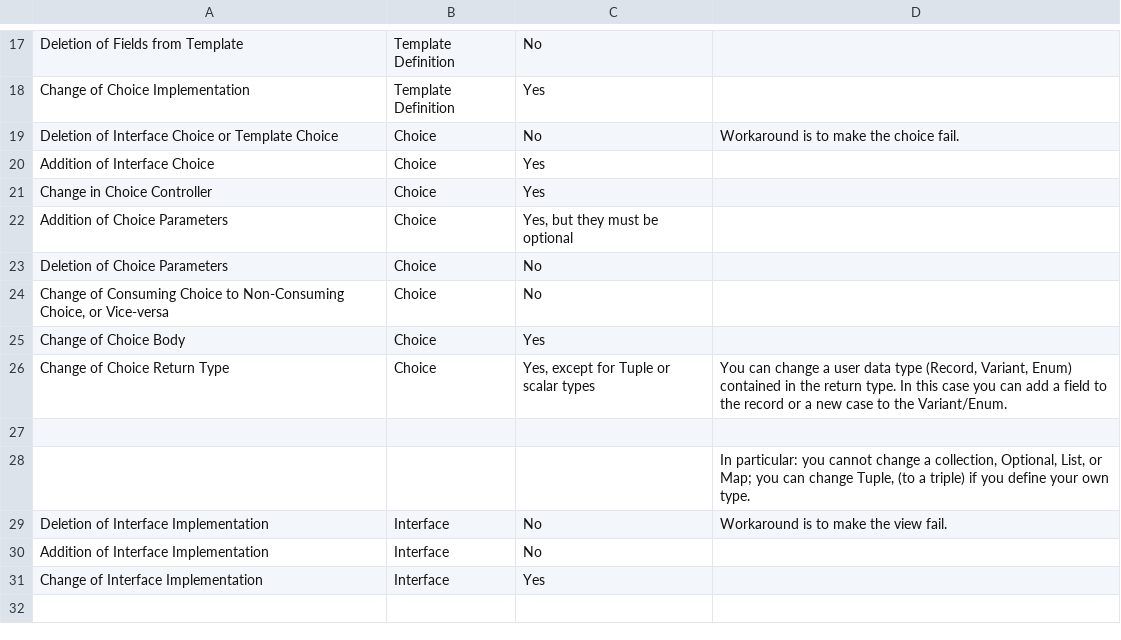
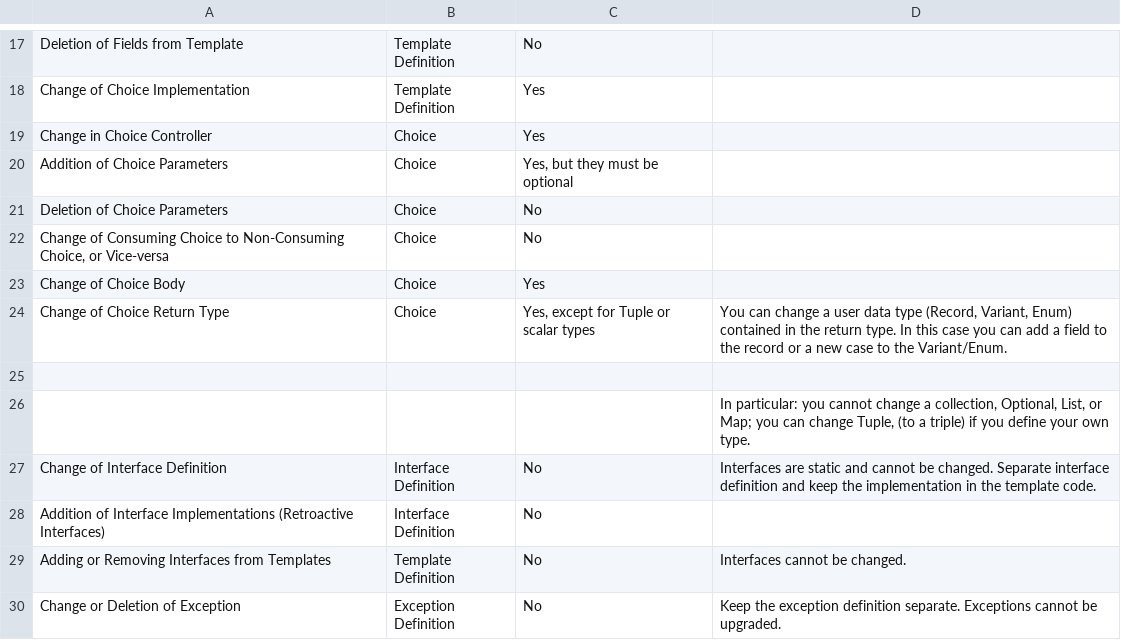
Before and after one commit to digital-asset/docs.daml.com, a CSV file: docs/2.10.0/docs/upgrade/upgrade-scopes.csv, drawn as a sheet; only a part is shown, gaps mark what is left out.

Commit message:
Updated SC upgrading limitations
Before this change, we still had interfaces as being upgradable. Now, we are explicit about that interfaces and exceptions are static.

```diff
--- a/docs/2.10.0/docs/upgrade/upgrade-scopes.csv
+++ b/docs/2.10.0/docs/upgrade/upgrade-scopes.csv
@@ -20,4 +20,2 @@ Deletion of Fields from Template,Template Definition,No,
 Change of Choice Implementation,Template Definition,Yes,
-Deletion of Interface Choice or Template Choice,Choice,No,Workaround is to make the choice fail.
-Addition of Interface Choice,Choice,Yes,
 Change in Choice Controller,Choice,Yes,
@@ -30,4 +28,5 @@ Change of Choice Return Type,Choice,"Yes, except for Tuple or scalar types","You
 ,,,"In particular: you cannot change a collection, Optional, List, or Map; you can change Tuple, (to a triple) if you define your own type."
-Deletion of Interface Implementation,Interface,No,Workaround is to make the view fail.
-Addition of Interface Implementation,Interface,No,
-Change of Interface Implementation,Interface,Yes,
+Change of Interface Definition,Interface Definition, No,Interfaces are static and cannot be changed. Separate interface definition and keep the implementation in the template code.
+Addition of Interface Implementations (Retroactive Interfaces),Interface Definition,No,
+Adding or Removing Interfaces from Templates, Template Definition, No, Interfaces cannot be changed.
+Change or Deletion of Exception,Exception Definition,No,"Keep the exception definition separate. Exceptions cannot be upgraded."
```
